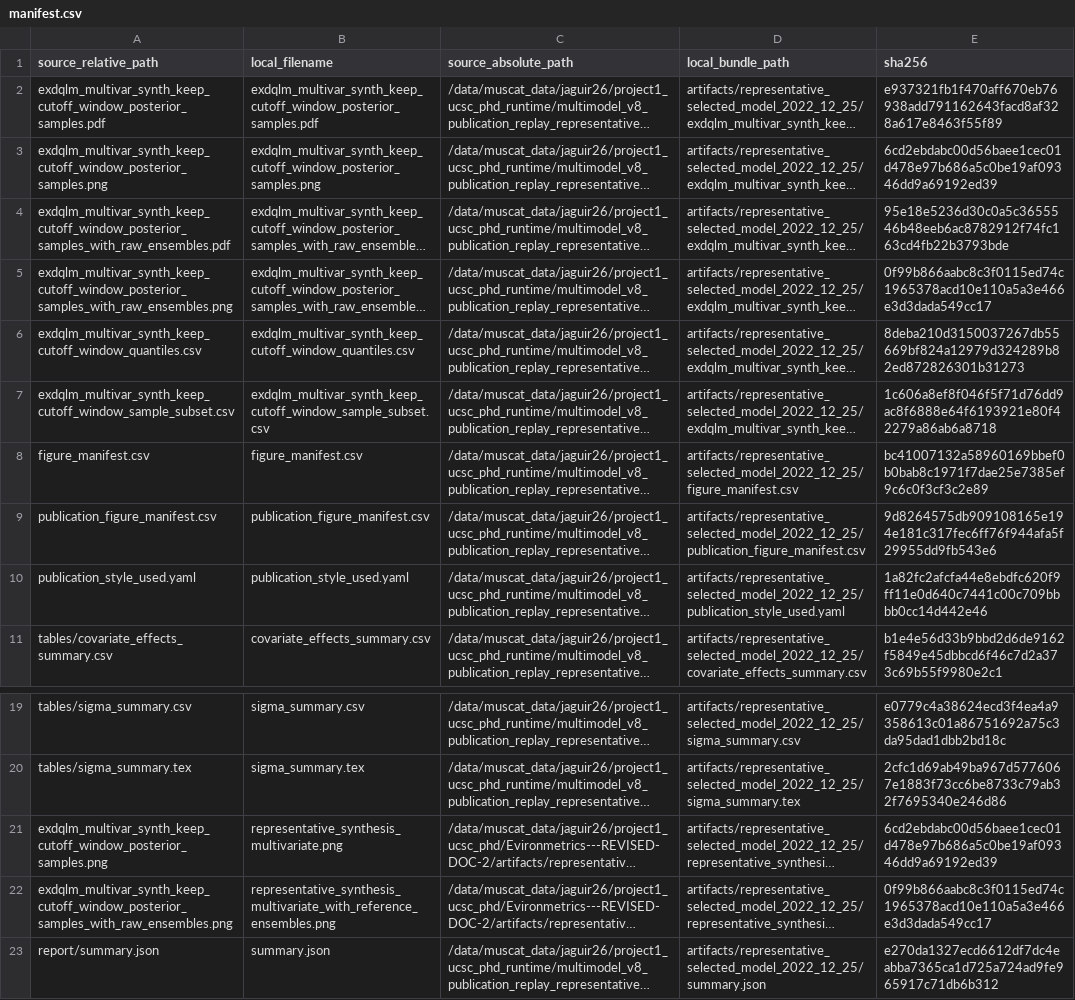
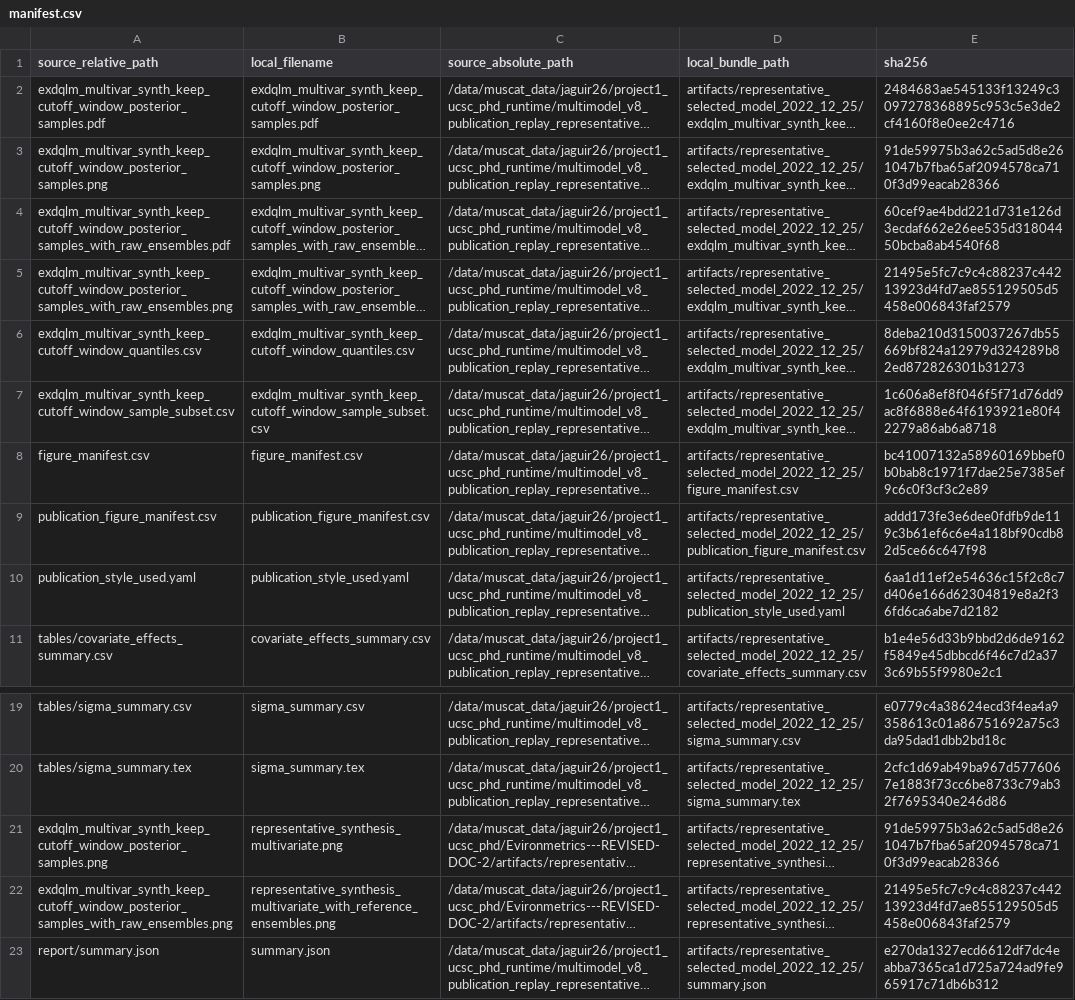
Before and after one commit to AntonioAPDL/Evironmetrics---REVISED-DOC-2, a CSV file: artifacts/representative_selected_model_2022_12_25/manifest.csv, drawn as a sheet; only a part is shown, gaps mark what is left out; long unchanged cells end in …; the diff names each change by its address in the sheet, - before the commit and + after, or states it on an @@ line.

```diff
--- a/artifacts/representative_selected_model_2022_12_25/manifest.csv
+++ b/artifacts/representative_selected_model_2022_12_25/manifest.csv
-E2 (sha256): e937321fb1f470aff670eb76938add791162643facd8af328a617e8463f55f89
+E2 (sha256): 2484683ae545133f13249c3097278368895c953c5e3de2cf4160f8e0ee2c4716
-E3 (sha256): 6cd2ebdabc00d56baee1cec01d478e97b686a5c0be19af09346dd9a69192ed39
+E3 (sha256): 91de59975b3a62c5ad5d8e261047b7fba65af2094578ca710f3d99eacab28366
-E4 (sha256): 95e18e5236d30c0a5c3655546b48eeb6ac8782912f74fc163cd4fb22b3793bde
+E4 (sha256): 60cef9ae4bdd221d731e126d3ecdaf662e26ee535d31804450bcba8ab4540f68
-E5 (sha256): 0f99b866aabc8c3f0115ed74c1965378acd10e110a5a3e466e3d3dada549cc17
+E5 (sha256): 21495e5fc7c9c4c88237c44213923d4fd7ae855129505d5458e006843faf2579
-E9 (sha256): 9d8264575db909108165e194e181c317fec6ff76f944afa5f29955dd9fb543e6
+E9 (sha256): addd173fe3e6dee0fdfb9de119c3b61ef6c6e4a118bf90cdb82d5ce66c647f98
-E10 (sha256): 1a82fc2afcfa44e8ebdfc620f9ff11e0d640c7441c00c709bbbb0cc14d442e46
+E10 (sha256): 6aa1d11ef2e54636c15f2c8c7d406e166d62304819e8a2f36fd6ca6abe7d2182
-E21 (sha256): 6cd2ebdabc00d56baee1cec01d478e97b686a5c0be19af09346dd9a69192ed39
+E21 (sha256): 91de59975b3a62c5ad5d8e261047b7fba65af2094578ca710f3d99eacab28366
-E22 (sha256): 0f99b866aabc8c3f0115ed74c1965378acd10e110a5a3e466e3d3dada549cc17
+E22 (sha256): 21495e5fc7c9c4c88237c44213923d4fd7ae855129505d5458e006843faf2579
```
Also changed, not shown: artifacts/historical_support_from_current_models/manifest.csv, artifacts/representative_selected_model_2022_12_25/publication_figure_manifest.csv, 27 other files.
